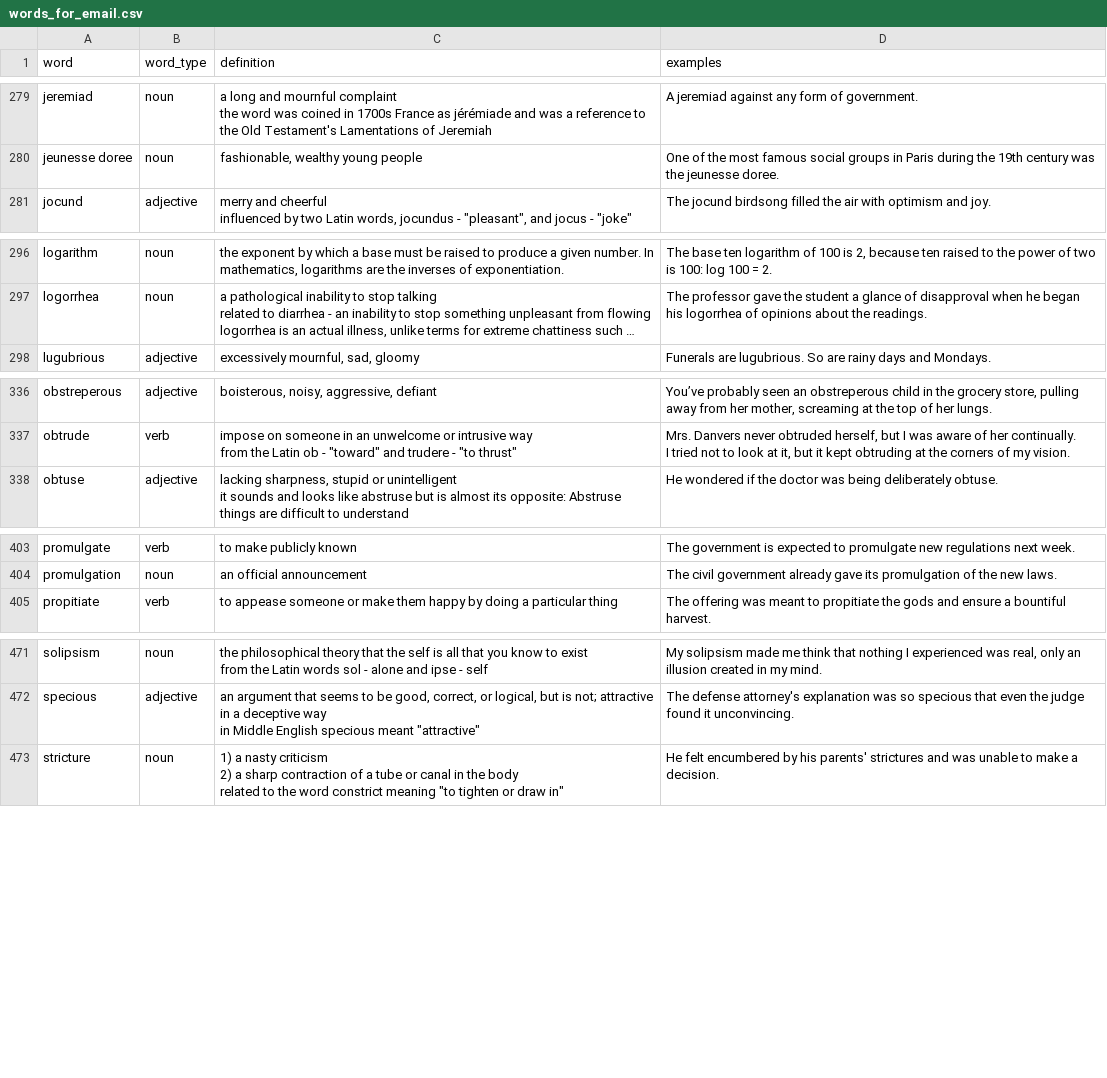
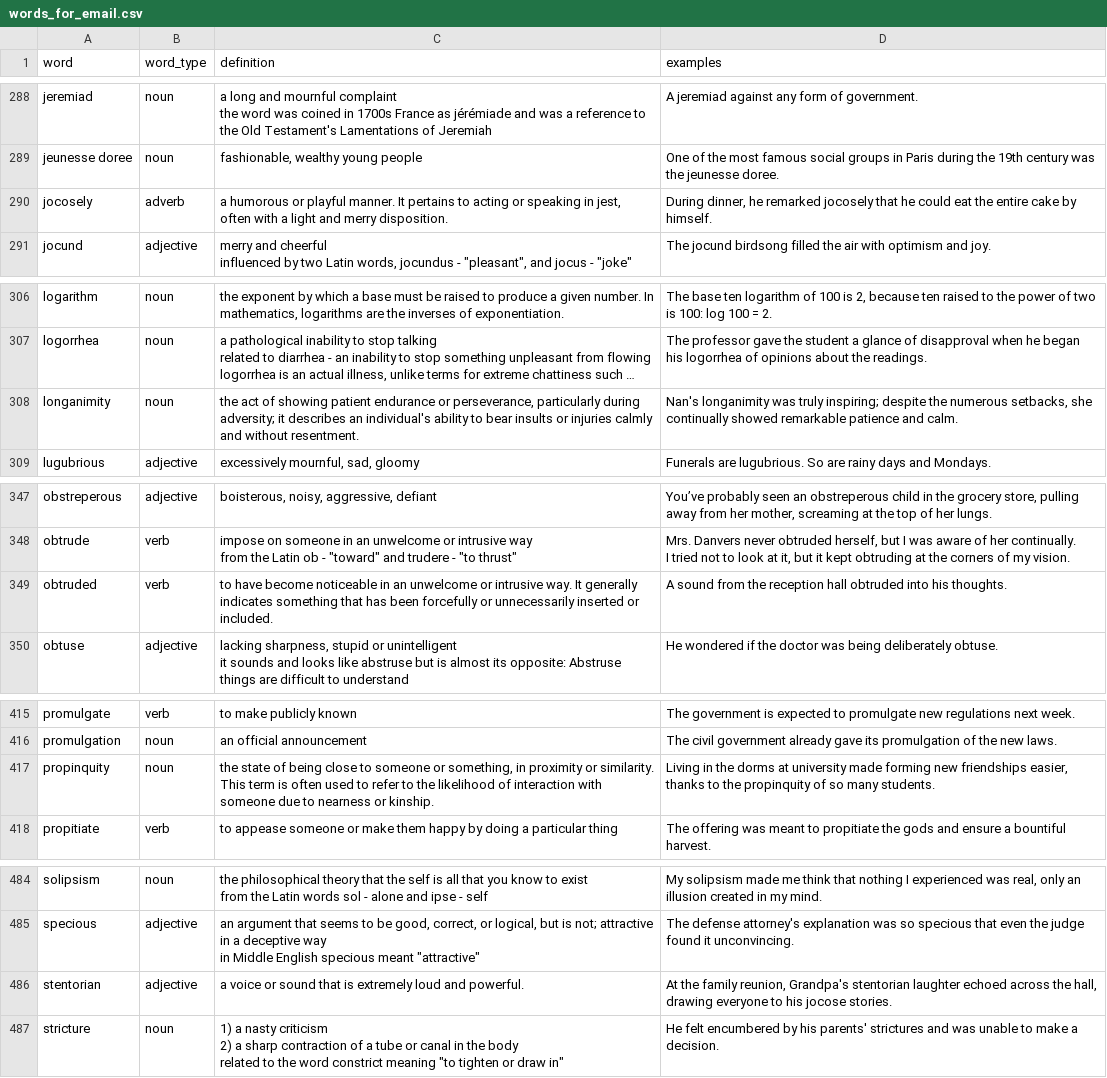
Before and after one commit to followcrom/word-of-the-week, a CSV file: data/words_for_email.csv, drawn as a sheet; only a part is shown, gaps mark what is left out; long unchanged cells end in …; the diff covers the shown part only; the diff names each change by its address in the sheet, - before the commit and + after, or states it on an @@ line.

```diff
--- a/data/words_for_email.csv
+++ b/data/words_for_email.csv
+row 290: jocosely | adverb | a humorous or playful manner. It pertains to acting or speaking in jest, often with a light and merry disposition. | During dinner, he remarked jocosely that he could eat the entire cake by himself.
+row 308: longanimity | noun | the act of showing patient endurance or perseverance, particularly during adversity; it describes an individual's ability to bear insults or injuries calmly and without resentment. | Nan's longanimity was truly inspiring; despite the numerous setbacks, she continually showed remarkable patience and calm.
+row 349: obtruded | verb | to have become noticeable in an unwelcome or intrusive way. It generally indicates something that has been forcefully or unnecessarily inserted or included. | A sound from the reception hall obtruded into his thoughts.
+row 417: propinquity | noun | the state of being close to someone or something, in proximity or similarity. This term is often used to refer to the likelihood of interaction with someone due to nearness or kinship. | Living in the dorms at university made forming new friendships easier, thanks to the propinquity of so many students.
+row 486: stentorian | adjective | a voice or sound that is extremely loud and powerful. | At the family reunion, Grandpa's stentorian laughter echoed across the hall, drawing everyone to his jocose stories.
```
Also changed, not shown: 14 added rows elsewhere in this file, 1 other file.
